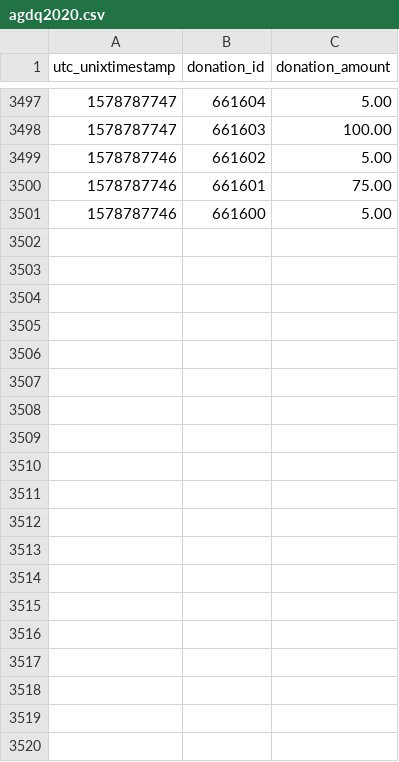
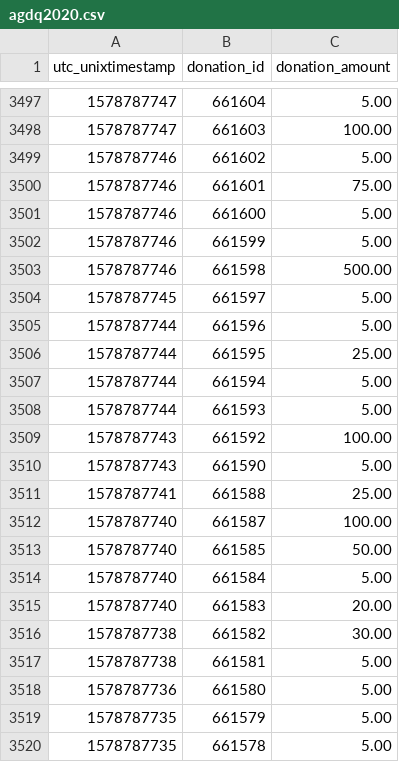
Before and after one commit to Pepper-Wood/gdq-graph, a CSV file: data/agdq2020.csv, drawn as a sheet; only a part is shown, gaps mark what is left out; the diff covers the shown part only.

```diff
--- a/data/agdq2020.csv
+++ b/data/agdq2020.csv
@@ -3501 +3501,20 @@ utc_unixtimestamp,donation_id,donation_amount
 1578787746,661600,5.00
+1578787746,661599,5.00
+1578787746,661598,500.00
+1578787745,661597,5.00
+1578787744,661596,5.00
+1578787744,661595,25.00
+1578787744,661594,5.00
+1578787744,661593,5.00
+1578787743,661592,100.00
+1578787743,661590,5.00
+1578787741,661588,25.00
+1578787740,661587,100.00
+1578787740,661585,50.00
+1578787740,661584,5.00
+1578787740,661583,20.00
+1578787738,661582,30.00
+1578787738,661581,5.00
+1578787736,661580,5.00
+1578787735,661579,5.00
+1578787735,661578,5.00
```
Also changed, not shown: 31 added rows elsewhere in this file, sgdq2020.csv, 1 other file.
